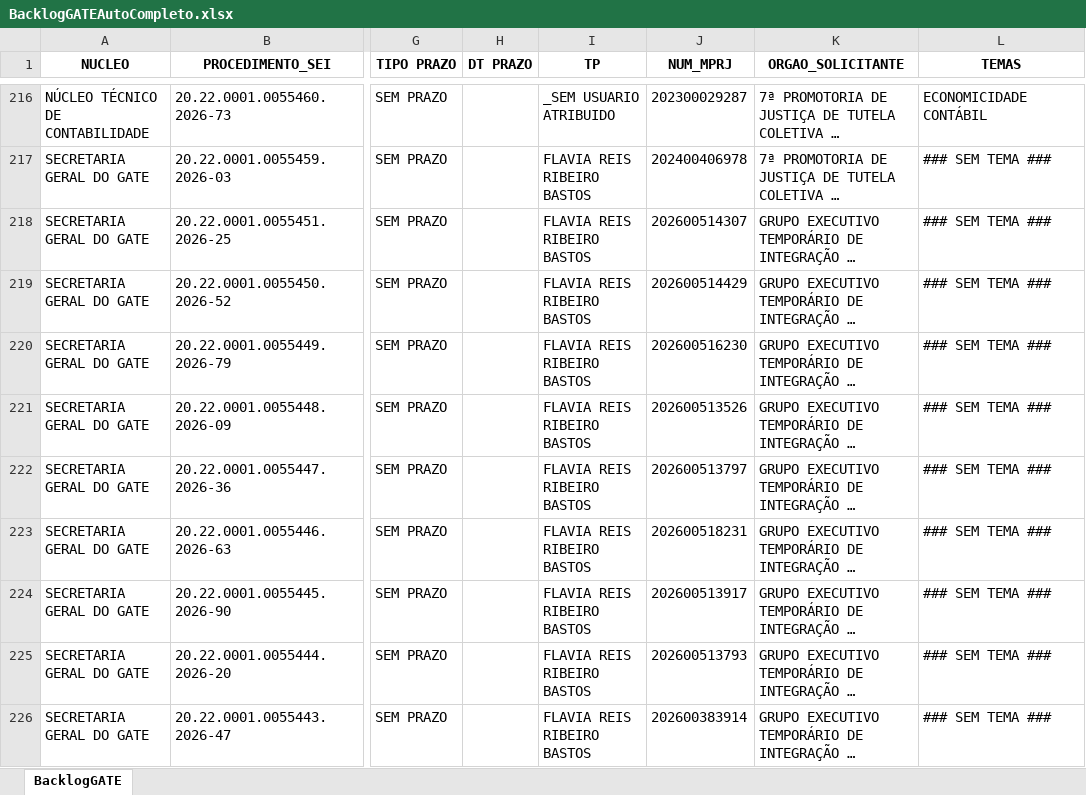
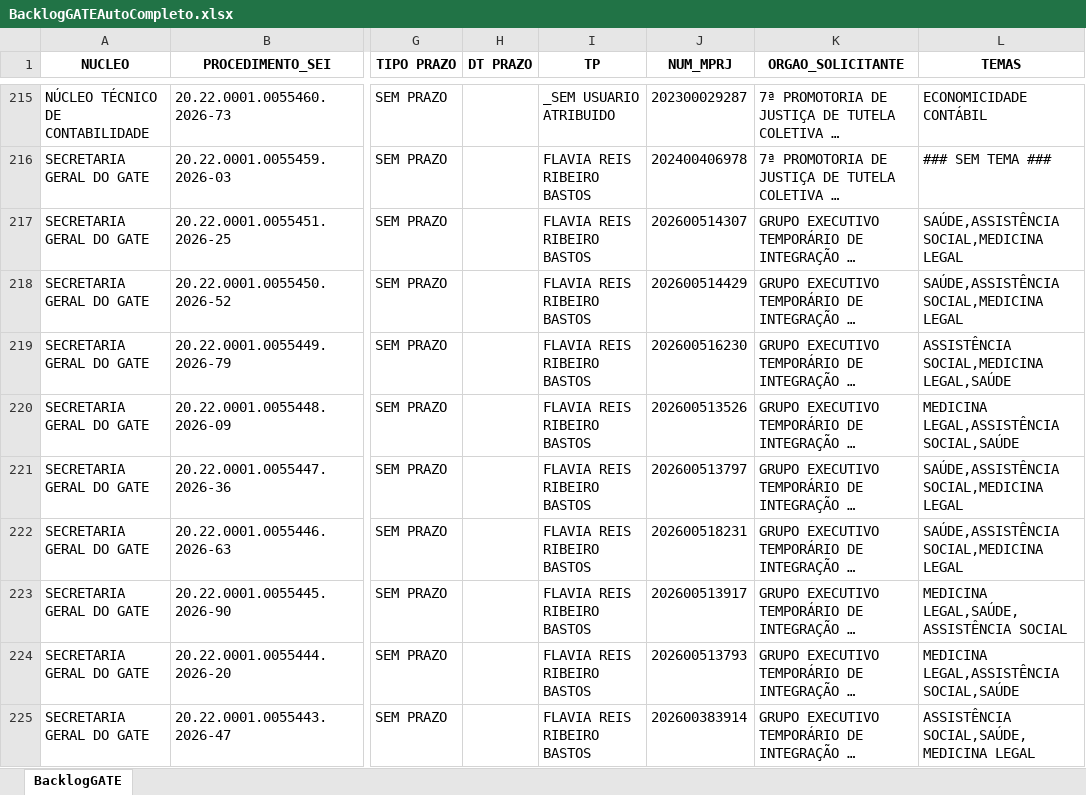
Before and after one commit to cdadosgate/backlog-GATE, an Excel workbook: BacklogGATEAutoCompleto.xlsx, sheet BacklogGATE, drawn as a sheet; only a part is shown, gaps mark what is left out; long unchanged cells end in …; values as stored, in another font and other column widths than the file's, no borders; addresses are those after the commit; the diff covers the shown part only; the diff names each change by its address in the sheet, - before the commit and + after, or states it on an @@ line.

Commit message:
Add backlog, prod, and saida_sem_it - 2026-11-27 12:30:03

```diff
--- a/BacklogGATEAutoCompleto.xlsx (sheet BacklogGATE)
+++ b/BacklogGATEAutoCompleto.xlsx (sheet BacklogGATE)
-L217:L218 (TEMAS): ### SEM TEMA ###
+L217:L218 (TEMAS): SAÚDE,ASSISTÊNCIA SOCIAL,MEDICINA LEGAL
-L219 (TEMAS): ### SEM TEMA ###
+L219 (TEMAS): ASSISTÊNCIA SOCIAL,MEDICINA LEGAL,SAÚDE
-L220 (TEMAS): ### SEM TEMA ###
+L220 (TEMAS): MEDICINA LEGAL,ASSISTÊNCIA SOCIAL,SAÚDE
-L221:L222 (TEMAS): ### SEM TEMA ###
+L221:L222 (TEMAS): SAÚDE,ASSISTÊNCIA SOCIAL,MEDICINA LEGAL
-L223 (TEMAS): ### SEM TEMA ###
+L223 (TEMAS): MEDICINA LEGAL,SAÚDE,ASSISTÊNCIA SOCIAL
-L224 (TEMAS): ### SEM TEMA ###
+L224 (TEMAS): MEDICINA LEGAL,ASSISTÊNCIA SOCIAL,SAÚDE
-L225 (TEMAS): ### SEM TEMA ###
+L225 (TEMAS): ASSISTÊNCIA SOCIAL,SAÚDE,MEDICINA LEGAL
```
Also changed, not shown: 1 added row, 1 removed row and 23 edited cells elsewhere in this sheet, SaidaSemITGATEAutoCompleto.xlsx, 1 other file.
